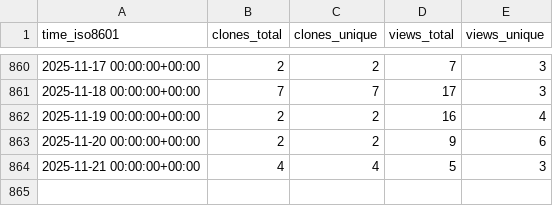
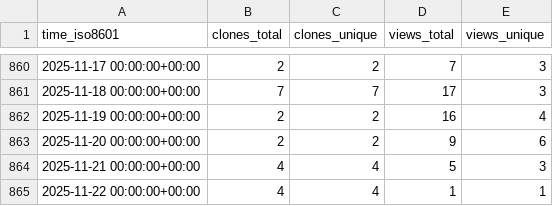
Before and after one commit to George-R-Heath/NanoLocz, a CSV file: George-R-Heath/NanoLocz/ghrs-data/views_clones_aggregate.csv, drawn as a sheet; only a part is shown, gaps mark what is left out.

```diff
--- a/George-R-Heath/NanoLocz/ghrs-data/views_clones_aggregate.csv
+++ b/George-R-Heath/NanoLocz/ghrs-data/views_clones_aggregate.csv
@@ -864 +864,2 @@ time_iso8601,clones_total,clones_unique,views_total,views_unique
 2025-11-21 00:00:00+00:00,4,4,5,3
+2025-11-22 00:00:00+00:00,4,4,1,1
```
Also changed, not shown: 1 other file.
